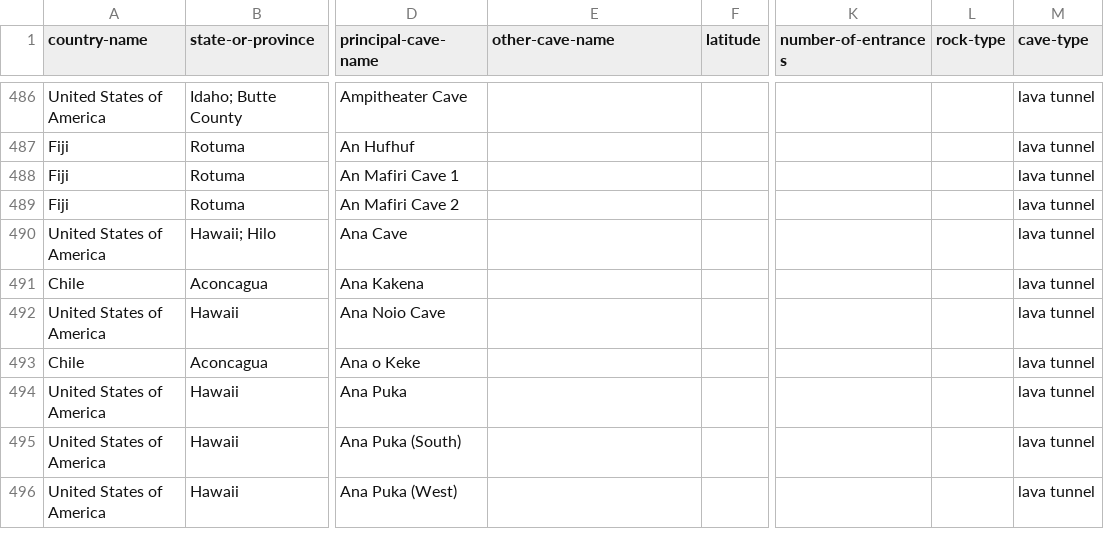
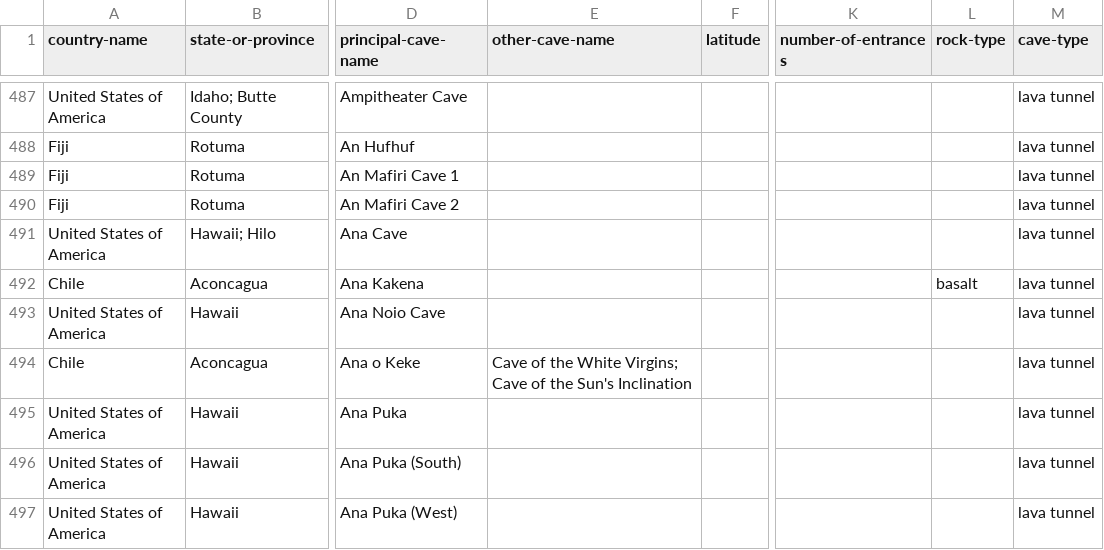
Before and after one commit to nschorgh/CaveXML, a CSV file: allcaves-database.csv, drawn as a sheet; only a part is shown, gaps mark what is left out; addresses are those after the commit; the diff covers the shown part only; the diff names each change by its address in the sheet, - before the commit and + after, or states it on an @@ line.

Commit message:
minor data update

```diff
--- a/allcaves-database.csv
+++ b/allcaves-database.csv
-L492 (rock-type): (empty)
+L492 (rock-type): basalt
-E494 (other-cave-name): (empty)
+E494 (other-cave-name): Cave of the White Virgins; Cave of the Sun's Inclination
```
Also changed, not shown: 3 added rows, 2 removed rows and 103 edited cells elsewhere in this file, 3 other files.
